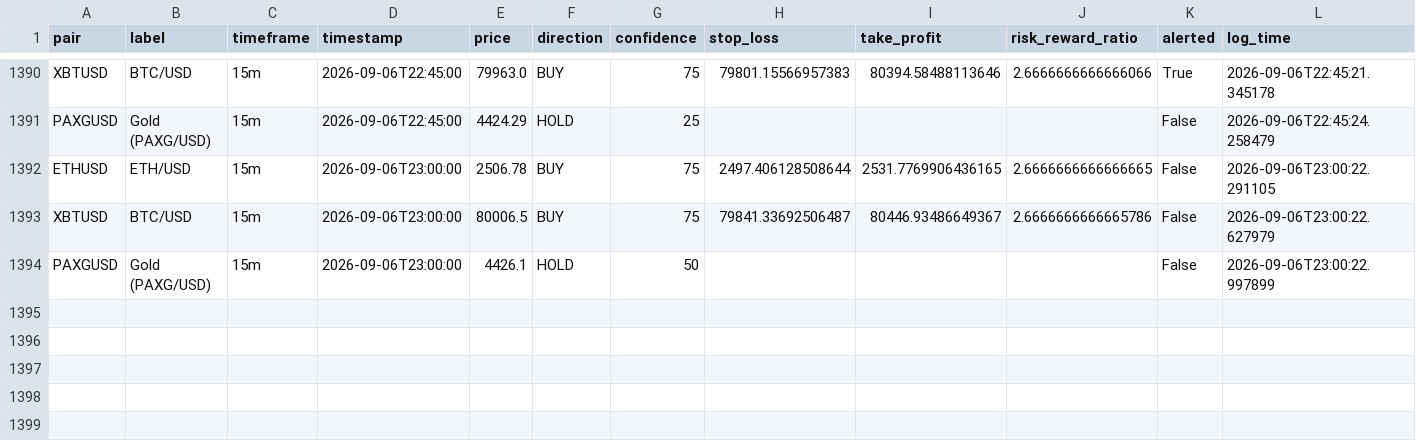
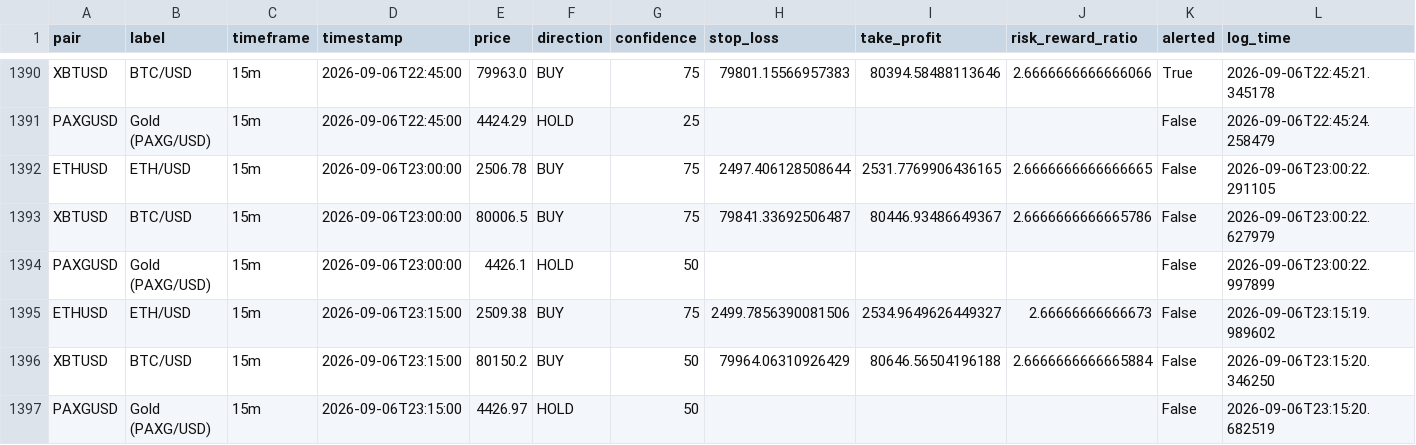
Before and after one commit to DaoLordLectrik/Sika-V2, a CSV file: data/signals_log.csv, drawn as a sheet; only a part is shown, gaps mark what is left out; rows hold the shown columns only; the diff names each change by its address in the sheet, - before the commit and + after, or states it on an @@ line.

```diff
--- a/data/signals_log.csv
+++ b/data/signals_log.csv
+row 1395: ETHUSD | ETH/USD | 15m | 2026-09-06T23:15:00 | 2509.38 | BUY | 75 | 2499.7856390081506 | 2534.9649626449327 | 2.66666666666673 | False | 2026-09-06T23:15:19.989602
+row 1396: XBTUSD | BTC/USD | 15m | 2026-09-06T23:15:00 | 80150.2 | BUY | 50 | 79964.06310926429 | 80646.56504196188 | 2.6666666666665884 | False | 2026-09-06T23:15:20.346250
+row 1397: PAXGUSD | Gold (PAXG/USD) | 15m | 2026-09-06T23:15:00 | 4426.97 | HOLD | 50 |  |  |  | False | 2026-09-06T23:15:20.682519
```
Also changed, not shown: 1 other file.
